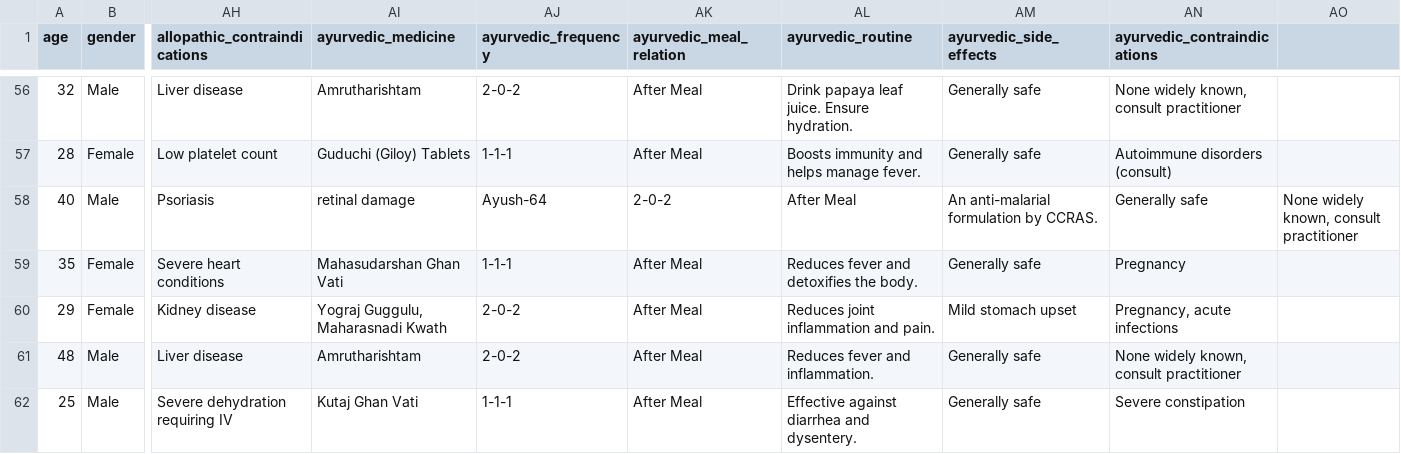
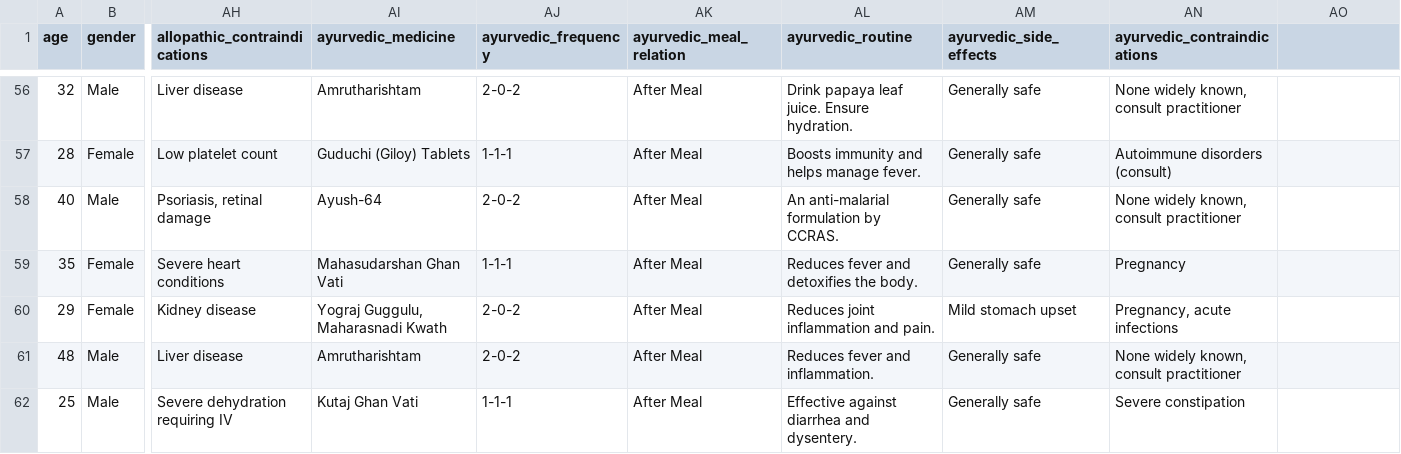
Before and after one commit to jenishrakholiya/AarogyaBuddy, a CSV file: backend/dataset.csv, drawn as a sheet; only a part is shown, gaps mark what is left out; the diff names each change by its address in the sheet, - before the commit and + after, or states it on an @@ line.

```diff
--- a/backend/dataset.csv
+++ b/backend/dataset.csv
-AH58 (allopathic_contraindications): Psoriasis
+AH58 (allopathic_contraindications): Psoriasis, retinal damage
-AI58 (ayurvedic_medicine): retinal damage
+AI58 (ayurvedic_medicine): Ayush-64
-AJ58 (ayurvedic_frequency): Ayush-64
+AJ58 (ayurvedic_frequency): 2-0-2
-AK58 (ayurvedic_meal_relation): 2-0-2
+AK58 (ayurvedic_meal_relation): After Meal
-AL58 (ayurvedic_routine): After Meal
+AL58 (ayurvedic_routine): An anti-malarial formulation by CCRAS.
-AM58 (ayurvedic_side_effects): An anti-malarial formulation by CCRAS.
+AM58 (ayurvedic_side_effects): Generally safe
-AN58 (ayurvedic_contraindications): Generally safe
+AN58 (ayurvedic_contraindications): None widely known, consult practitioner
-AO58: None widely known, consult practitioner
+AO58: (empty)
```
Also changed, not shown: 26 other files.
